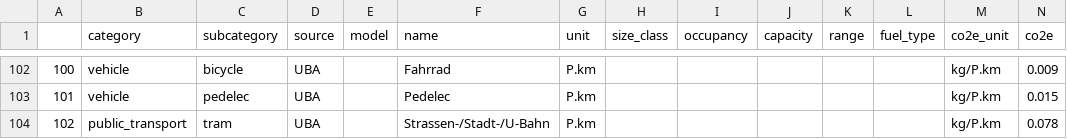
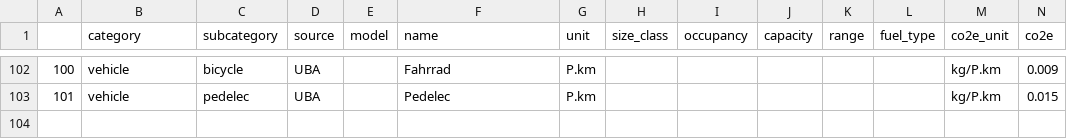
Before and after one commit to pledge4future/co2calculator, a CSV file: data/emission_factors.csv, drawn as a sheet; only a part is shown, gaps mark what is left out; rows hold the shown columns only; the diff names each change by its address in the sheet, - before the commit and + after, or states it on an @@ line.

Commit message:
removed duplicate tram entry

```diff
--- a/data/emission_factors.csv
+++ b/data/emission_factors.csv
-row 104: 102 | public_transport | tram | UBA |  | Strassen-/Stadt-/U-Bahn | P.km |  |  |  |  |  | kg/P.km | 0.078
```
